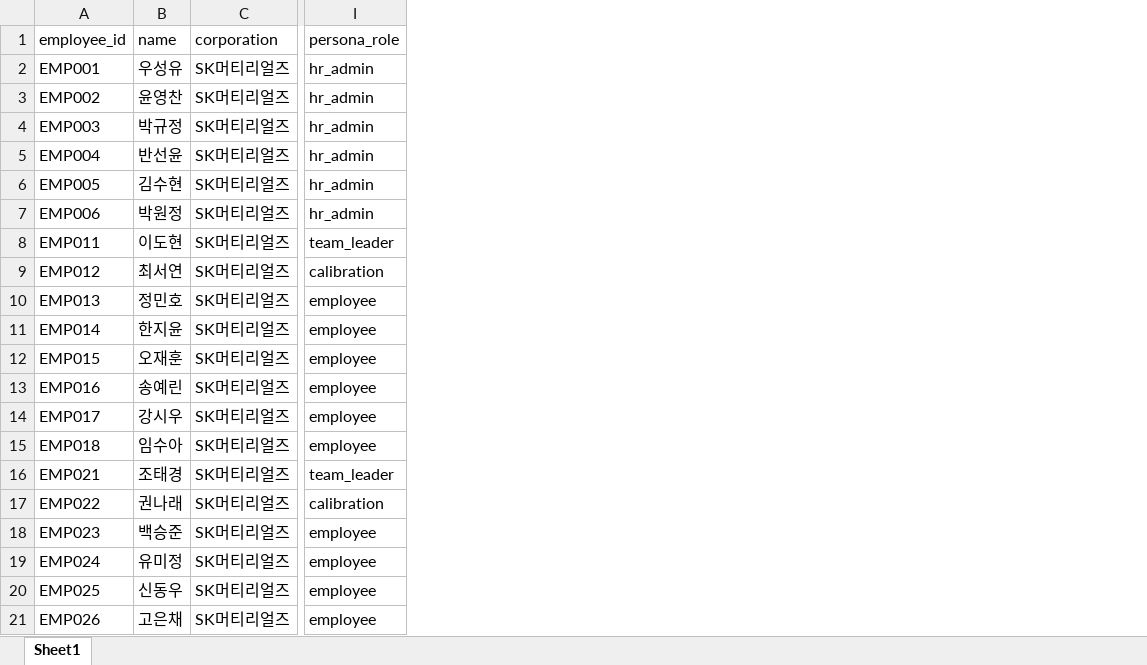
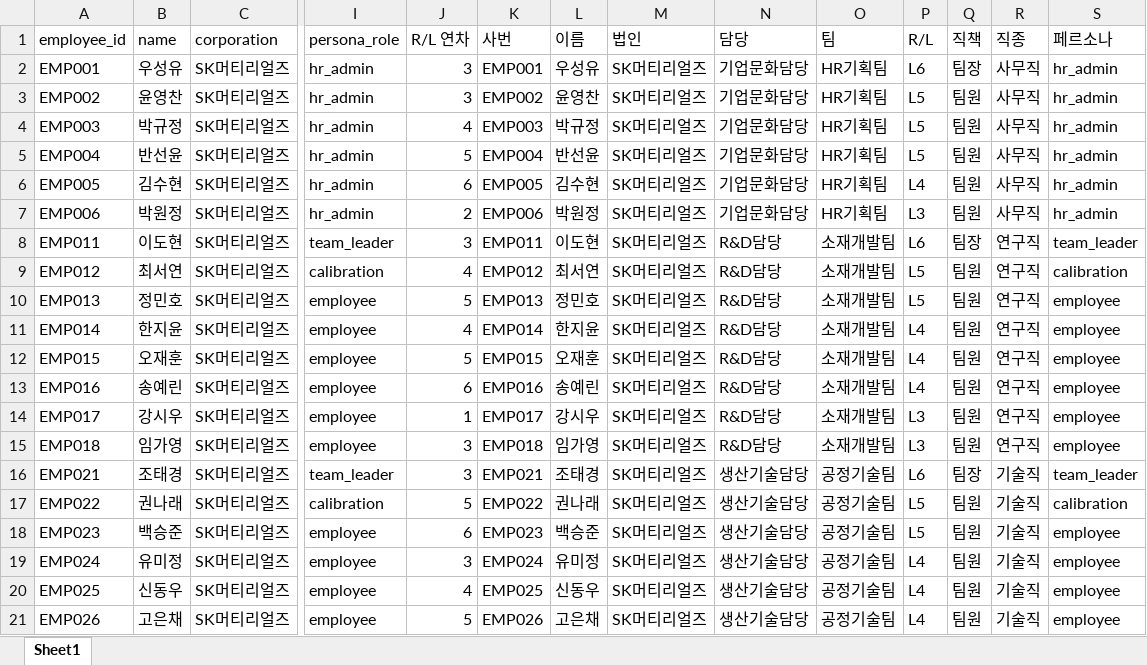
Before and after one commit to Master-KHS/SKMR_Skill_Portal, an Excel workbook: data/members.xlsx, sheet Sheet1, drawn as a sheet; only a part is shown, gaps mark what is left out; values as stored, in another font and other column widths than the file's, no borders; the diff names each change by its address in the sheet, - before the commit and + after, or states it on an @@ line.

Commit message:
Add HR demo datasets for AI talent search

```diff
--- a/data/members.xlsx (sheet Sheet1)
+++ b/data/members.xlsx (sheet Sheet1)
+column J (R/L 연차), rows 2-21: 3 | 3 | 4 | 5 | 6 | 2 | 3 | 4 | 5 | 4 | 5 | 6 | 1 | 3 | 3 | 5 | 6 | 3 | 4 | 5
+column K (사번), rows 2-21: EMP001 | EMP002 | EMP003 | EMP004 | EMP005 | EMP006 | EMP011 | EMP012 | EMP013 | EMP014 | EMP015 | EMP016 | EMP017 | EMP018 | EMP021 | EMP022 | EMP023 | EMP024 | EMP025 | EMP026
+column L (이름), rows 2-21: 우성유 | 윤영찬 | 박규정 | 반선윤 | 김수현 | 박원정 | 이도현 | 최서연 | 정민호 | 한지윤 | 오재훈 | 송예린 | 강시우 | 임가영 | 조태경 | 권나래 | 백승준 | 유미정 | 신동우 | 고은채
+column M (법인), rows 2-21: all SK머티리얼즈
+column N (담당), rows 2-21: 기업문화담당 | 기업문화담당 | 기업문화담당 | 기업문화담당 | 기업문화담당 | 기업문화담당 | R&D담당 | R&D담당 | R&D담당 | R&D담당 | R&D담당 | R&D담당 | R&D담당 | R&D담당 | 생산기술담당 | 생산기술담당 | 생산기술담당 | 생산기술담당 | 생산기술담당 | 생산기술담당
+column O (팀), rows 2-21: HR기획팀 | HR기획팀 | HR기획팀 | HR기획팀 | HR기획팀 | HR기획팀 | 소재개발팀 | 소재개발팀 | 소재개발팀 | 소재개발팀 | 소재개발팀 | 소재개발팀 | 소재개발팀 | 소재개발팀 | 공정기술팀 | 공정기술팀 | 공정기술팀 | 공정기술팀 | 공정기술팀 | 공정기술팀
+column P (R/L), rows 2-21: L6 | L5 | L5 | L5 | L4 | L3 | L6 | L5 | L5 | L4 | L4 | L4 | L3 | L3 | L6 | L5 | L5 | L4 | L4 | L4
+column Q (직책), rows 2-21: 팀장 | 팀원 | 팀원 | 팀원 | 팀원 | 팀원 | 팀장 | 팀원 | 팀원 | 팀원 | 팀원 | 팀원 | 팀원 | 팀원 | 팀장 | 팀원 | 팀원 | 팀원 | 팀원 | 팀원
+column R (직종), rows 2-21: 사무직 | 사무직 | 사무직 | 사무직 | 사무직 | 사무직 | 연구직 | 연구직 | 연구직 | 연구직 | 연구직 | 연구직 | 연구직 | 연구직 | 기술직 | 기술직 | 기술직 | 기술직 | 기술직 | 기술직
+column S (페르소나), rows 2-21: hr_admin | hr_admin | hr_admin | hr_admin | hr_admin | hr_admin | team_leader | calibration | employee | employee | employee | employee | employee | employee | team_leader | calibration | employee | employee | employee | employee
-B15 (name): 임수아
+B15 (name): 임가영
```
Also changed, not shown: web/data/members.xlsx, 12 other files.
